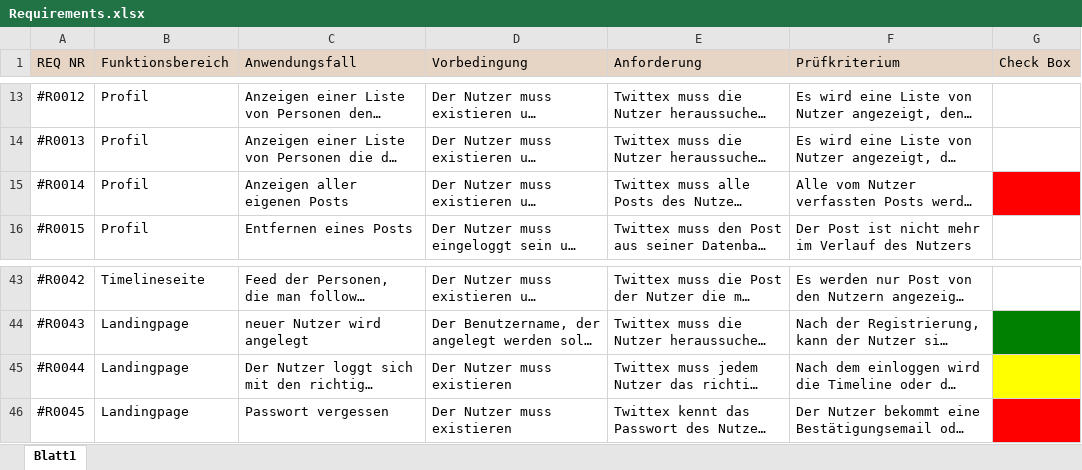
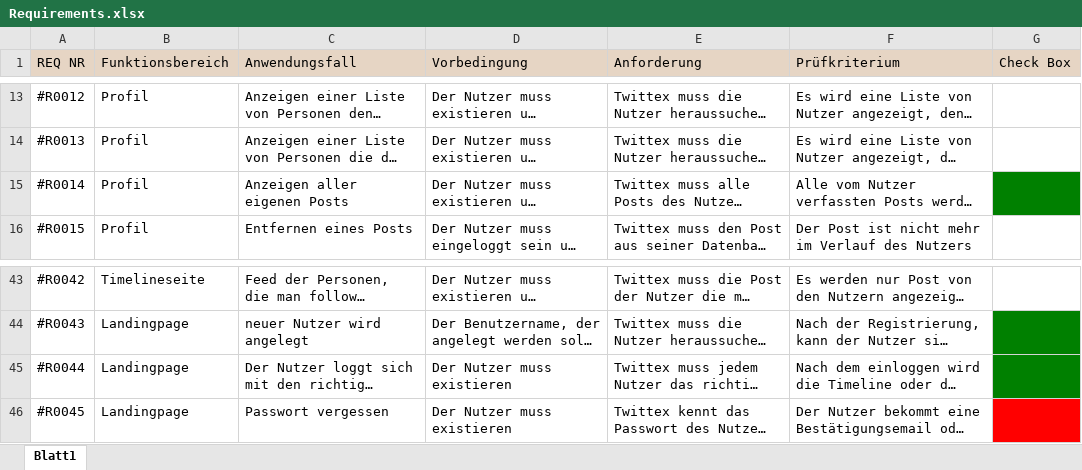
Before and after one commit to patreu22/Twittex, an Excel workbook: Documentation/Requirements.xlsx, sheet Blatt1, drawn as a sheet; only a part is shown, gaps mark what is left out; long unchanged cells end in …; values as stored, in another font and other column widths than the file's, no borders; the diff names each change by its address in the sheet, - before the commit and + after, or states it on an @@ line.

```diff
--- a/Documentation/Requirements.xlsx (sheet Blatt1)
+++ b/Documentation/Requirements.xlsx (sheet Blatt1)
-G15 fill: #FF0000
+G15 fill: #008000
-G45 fill: #FFFF00
+G45 fill: #008000
```
Also changed, not shown: 1 other file.
